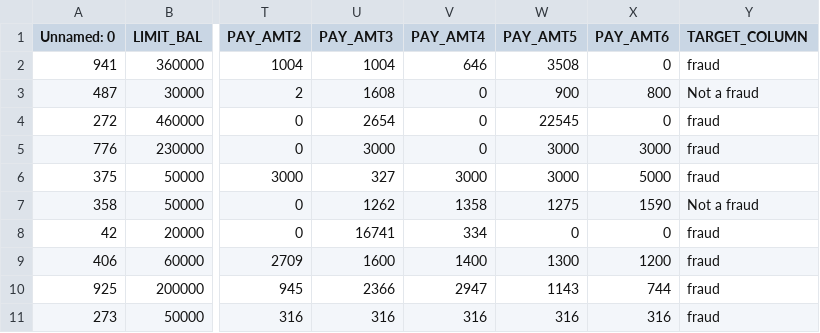
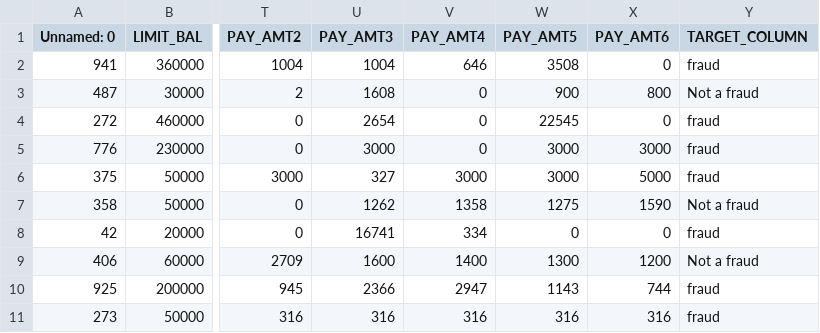
Before and after one commit to Shriansh16/CreditCardFraudDetection, a CSV file: predictions/prediction_file.csv, drawn as a sheet; only a part is shown, gaps mark what is left out; the diff names each change by its address in the sheet, - before the commit and + after, or states it on an @@ line.

```diff
--- a/predictions/prediction_file.csv
+++ b/predictions/prediction_file.csv
-Y9 (TARGET_COLUMN): fraud
+Y9 (TARGET_COLUMN): Not a fraud
```
Also changed, not shown: artifacts/test.csv, artifacts/train.csv, 23 other files.
